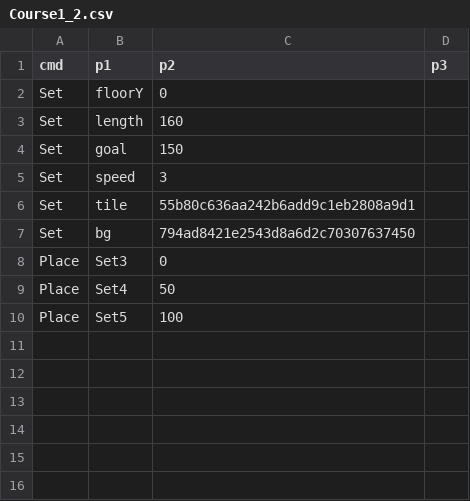
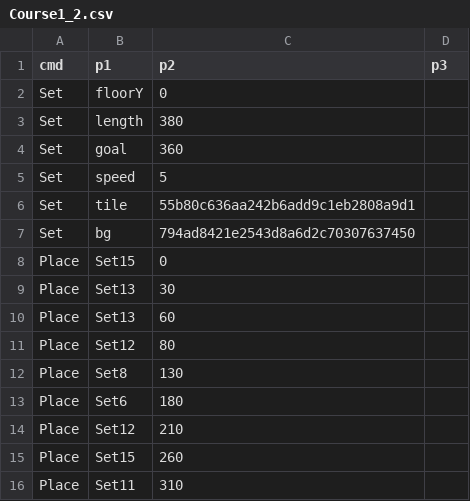
Before and after one commit to PodoSae/TobenRun, a CSV file: RootDesk/MyDesk/RunGame/Course1_2.csv, drawn as a sheet.

```diff
--- a/RootDesk/MyDesk/RunGame/Course1_2.csv
+++ b/RootDesk/MyDesk/RunGame/Course1_2.csv
@@ -2,9 +2,15 @@
 Set,floorY,0,
-Set,length,160,
-Set,goal,150,
-Set,speed,3,
+Set,length,380,
+Set,goal,360,
+Set,speed,5,
 Set,tile,55b80c636aa242b6add9c1eb2808a9d1,
 Set,bg,794ad8421e2543d8a6d2c70307637450,
-Place,Set3,0,
-Place,Set4,50,
-Place,Set5,100,
+Place,Set15,0,
+Place,Set13,30,
+Place,Set13,60,
+Place,Set12,80,
+Place,Set8,130,
+Place,Set6,180,
+Place,Set12,210,
+Place,Set15,260,
+Place,Set11,310,
```
Also changed, not shown: RootDesk/MyDesk/Data/MonsterTable.csv, RootDesk/MyDesk/RunGame/Course1_1.csv, 18 other files.
